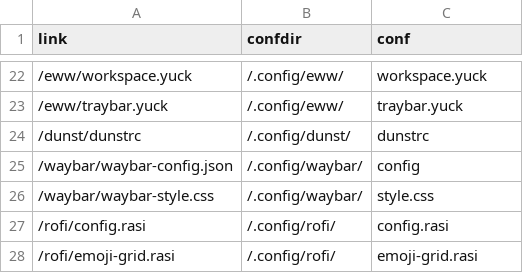
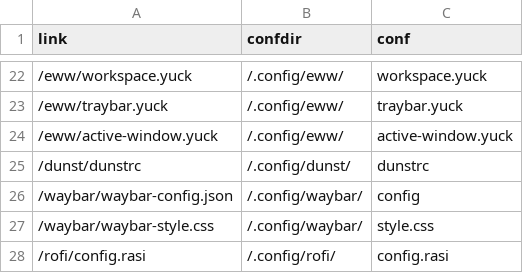
Before and after one commit to Indyandie/harroz, a CSV file: symlinks.csv, drawn as a sheet; only a part is shown, gaps mark what is left out; the shorter side is filled out with more unchanged rows; the diff names each change by its address in the sheet, - before the commit and + after, or states it on an @@ line.

Commit message:
feat(eww): add active-window info to menubar widget

```diff
--- a/symlinks.csv
+++ b/symlinks.csv
+row 24: /eww/active-window.yuck | /.config/eww/ | active-window.yuck
```
Also changed, not shown: 3 other files.
